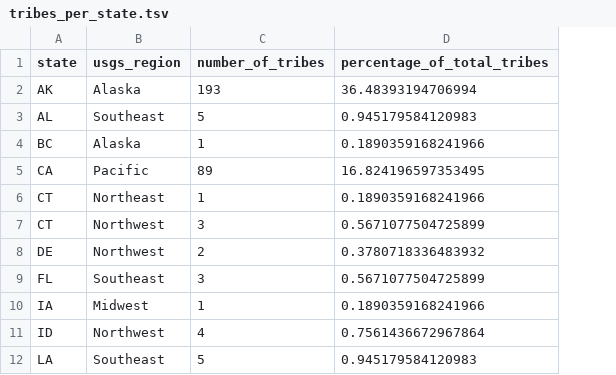
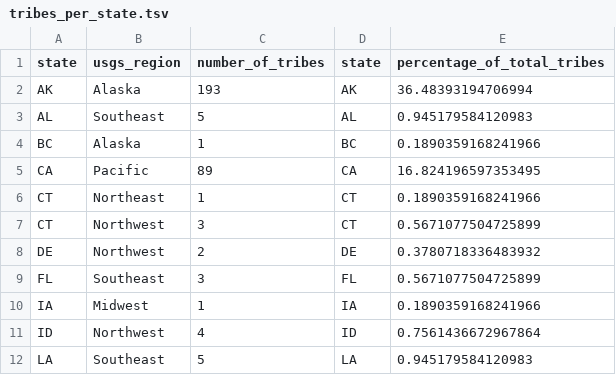
Before and after one commit to CarlosWsh/DSCI550_Project, a TSV file: data/processed/tribes_per_state.tsv, drawn as a sheet; only a part is shown; the diff names each change by its address in the sheet, - before the commit and + after, or states it on an @@ line.

```diff
--- a/data/processed/tribes_per_state.tsv
+++ b/data/processed/tribes_per_state.tsv
+column D (state), rows 2-12: AK | AL | BC | CA | CT | CT | DE | FL | IA | ID | LA
```
Also changed, not shown: data/raw/US_Native_American_Indian_Tribes.tsv, data/raw/apportionment.tsv, 16 other files.
